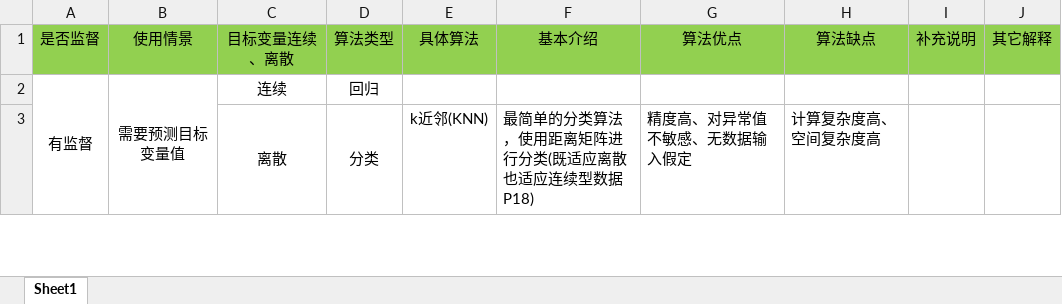
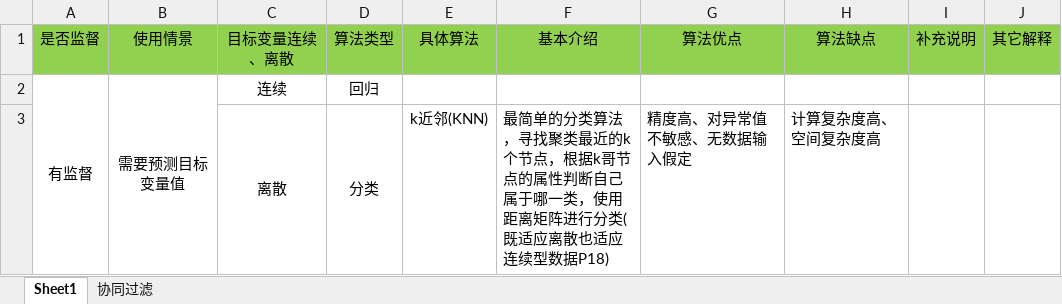
Before and after one commit to sc0303/note, an Excel workbook: 数据挖掘算法分类.xlsx, sheet Sheet1, drawn as a sheet; only a part is shown; values as stored, in another font and other column widths than the file's, no borders; the diff covers the shown part only; the diff names each change by its address in the sheet, - before the commit and + after, or states it on an @@ line.

```diff
--- a/数据挖掘算法分类.xlsx (sheet Sheet1)
+++ b/数据挖掘算法分类.xlsx (sheet Sheet1)
+sheet tab: 协同过滤
-F3 (基本介绍): …类算法，使用距离…
+F3 (基本介绍): …类算法，寻找聚类最近的k个节点，根据k哥节点的属性判断自己属于哪一类，使用距离…
```
Also changed, not shown: 3 edited cells elsewhere in this sheet, charts or pictures, 2 other files.
